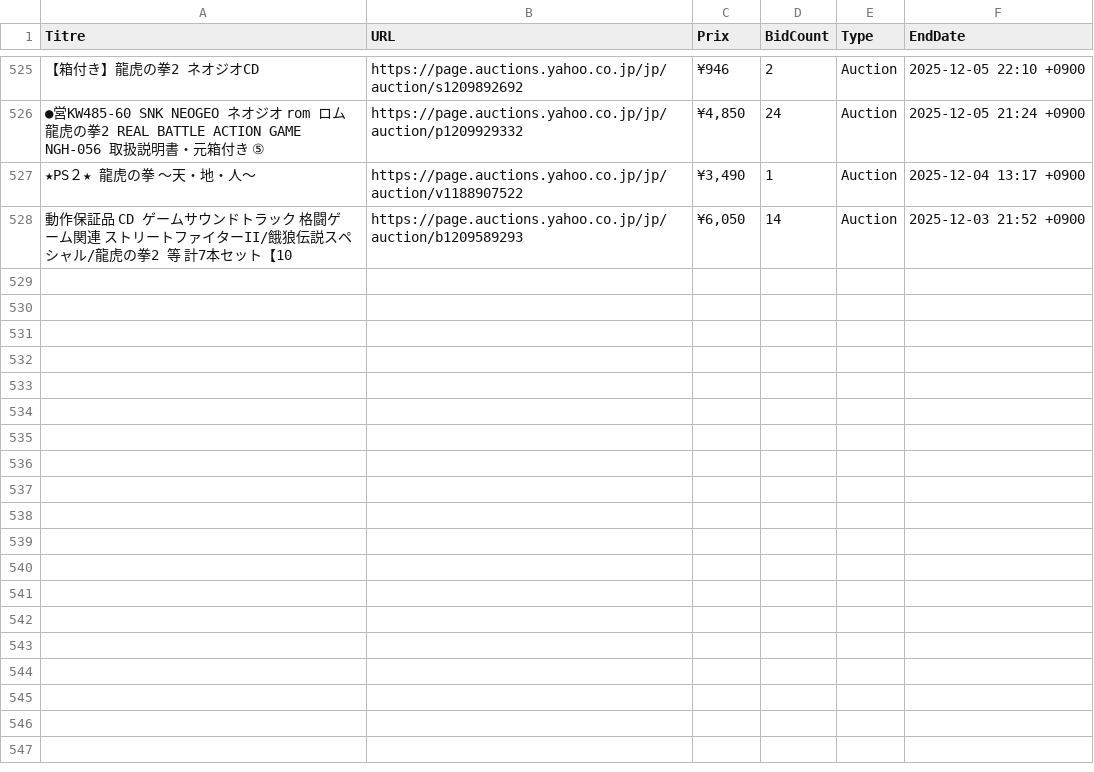
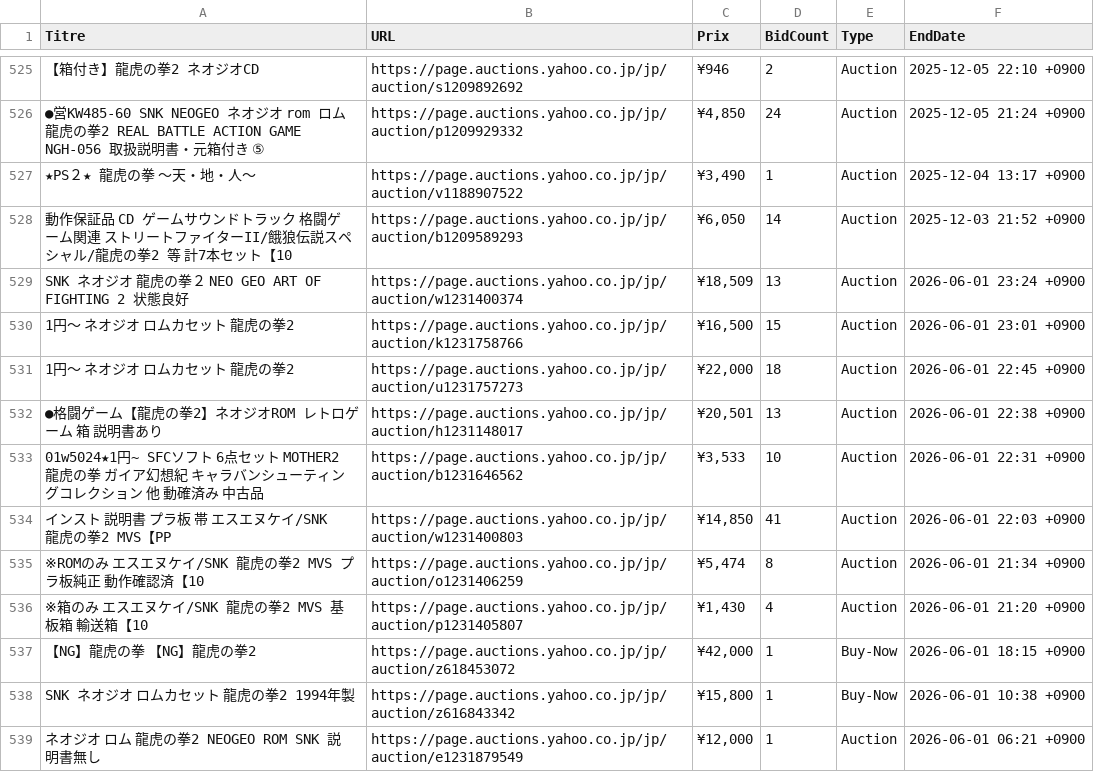
Before and after one commit to ltupin/stats-aes, a CSV file: data/raw/aof2_yahoo.csv, drawn as a sheet; only a part is shown, gaps mark what is left out; the diff names each change by its address in the sheet, - before the commit and + after, or states it on an @@ line.

```diff
--- a/data/raw/aof2_yahoo.csv
+++ b/data/raw/aof2_yahoo.csv
+row 529: SNK ネオジオ 龍虎の拳２ NEO GEO ART OF FIGHTING 2 状態良好 | https://page.auctions.yahoo.co.jp/jp/auction/w1231400374 | ¥18,509 | 13 | Auction | 2026-06-01 23:24 +0900
+row 530: 1円～ ネオジオ ロムカセット 龍虎の拳2 | https://page.auctions.yahoo.co.jp/jp/auction/k1231758766 | ¥16,500 | 15 | Auction | 2026-06-01 23:01 +0900
+row 531: 1円～ ネオジオ ロムカセット 龍虎の拳2 | https://page.auctions.yahoo.co.jp/jp/auction/u1231757273 | ¥22,000 | 18 | Auction | 2026-06-01 22:45 +0900
+row 532: ●格闘ゲーム【龍虎の拳2】ネオジオROM レトロゲーム 箱 説明書あり | https://page.auctions.yahoo.co.jp/jp/auction/h1231148017 | ¥20,501 | 13 | Auction | 2026-06-01 22:38 +0900
+row 533: 01w5024★1円~ SFCソフト 6点セット MOTHER2 龍虎の拳 ガイア幻想紀 キャラバンシューティングコレクション 他 動確済み 中古品 | https://page.auctions.yahoo.co.jp/jp/auction/b1231646562 | ¥3,533 | 10 | Auction | 2026-06-01 22:31 +0900
+row 534: インスト 説明書 プラ板 帯 エスエヌケイ/SNK 龍虎の拳2 MVS【PP | https://page.auctions.yahoo.co.jp/jp/auction/w1231400803 | ¥14,850 | 41 | Auction | 2026-06-01 22:03 +0900
+row 535: ※ROMのみ エスエヌケイ/SNK 龍虎の拳2 MVS プラ板純正 動作確認済【10 | https://page.auctions.yahoo.co.jp/jp/auction/o1231406259 | ¥5,474 | 8 | Auction | 2026-06-01 21:34 +0900
+row 536: ※箱のみ エスエヌケイ/SNK 龍虎の拳2 MVS 基板箱 輸送箱【10 | https://page.auctions.yahoo.co.jp/jp/auction/p1231405807 | ¥1,430 | 4 | Auction | 2026-06-01 21:20 +0900
+row 537: 【NG】龍虎の拳 【NG】龍虎の拳2 | https://page.auctions.yahoo.co.jp/jp/auction/z618453072 | ¥42,000 | 1 | Buy-Now | 2026-06-01 18:15 +0900
+row 538: SNK ネオジオ ロムカセット 龍虎の拳2 1994年製 | https://page.auctions.yahoo.co.jp/jp/auction/z616843342 | ¥15,800 | 1 | Buy-Now | 2026-06-01 10:38 +0900
+row 539: ネオジオ ロム 龍虎の拳2 NEOGEO ROM SNK 説明書無し | https://page.auctions.yahoo.co.jp/jp/auction/e1231879549 | ¥12,000 | 1 | Auction | 2026-06-01 06:21 +0900
```
Also changed, not shown: data/filtered/aof2_filtered.csv, data/raw/aof_yahoo.csv, 36 other files.
